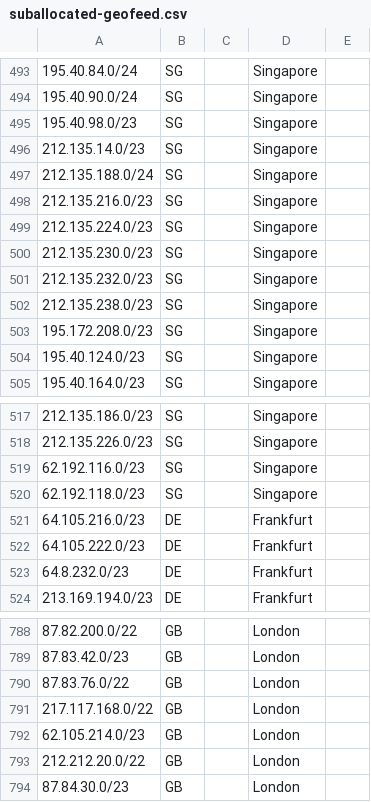
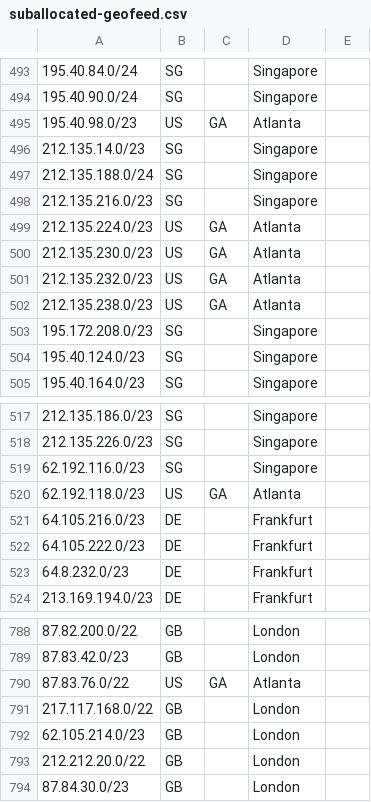
Before and after one commit to code200noc/code200noc.github.io, a CSV file: suballocated-geofeed.csv, drawn as a sheet; only a part is shown, gaps mark what is left out.

Commit message:
Update suballocated-geofeed.csv

```diff
--- a/suballocated-geofeed.csv
+++ b/suballocated-geofeed.csv
@@ -494,3 +494,3 @@
 195.40.90.0/24,SG,,Singapore,
-195.40.98.0/23,SG,,Singapore,
+195.40.98.0/23,US,GA,Atlanta,
 212.135.14.0/23,SG,,Singapore,
@@ -498,6 +498,6 @@
 212.135.216.0/23,SG,,Singapore,
-212.135.224.0/23,SG,,Singapore,
-212.135.230.0/23,SG,,Singapore,
-212.135.232.0/23,SG,,Singapore,
-212.135.238.0/23,SG,,Singapore,
+212.135.224.0/23,US,GA,Atlanta,
+212.135.230.0/23,US,GA,Atlanta,
+212.135.232.0/23,US,GA,Atlanta,
+212.135.238.0/23,US,GA,Atlanta,
 195.172.208.0/23,SG,,Singapore,
@@ -519,3 +519,3 @@
 62.192.116.0/23,SG,,Singapore,
-62.192.118.0/23,SG,,Singapore,
+62.192.118.0/23,US,GA,Atlanta,
 64.105.216.0/23,DE,,Frankfurt,
@@ -789,3 +789,3 @@
 87.83.42.0/23,GB,,London,
-87.83.76.0/22,GB,,London,
+87.83.76.0/22,US,GA,Atlanta,
 217.117.168.0/22,GB,,London,
```
